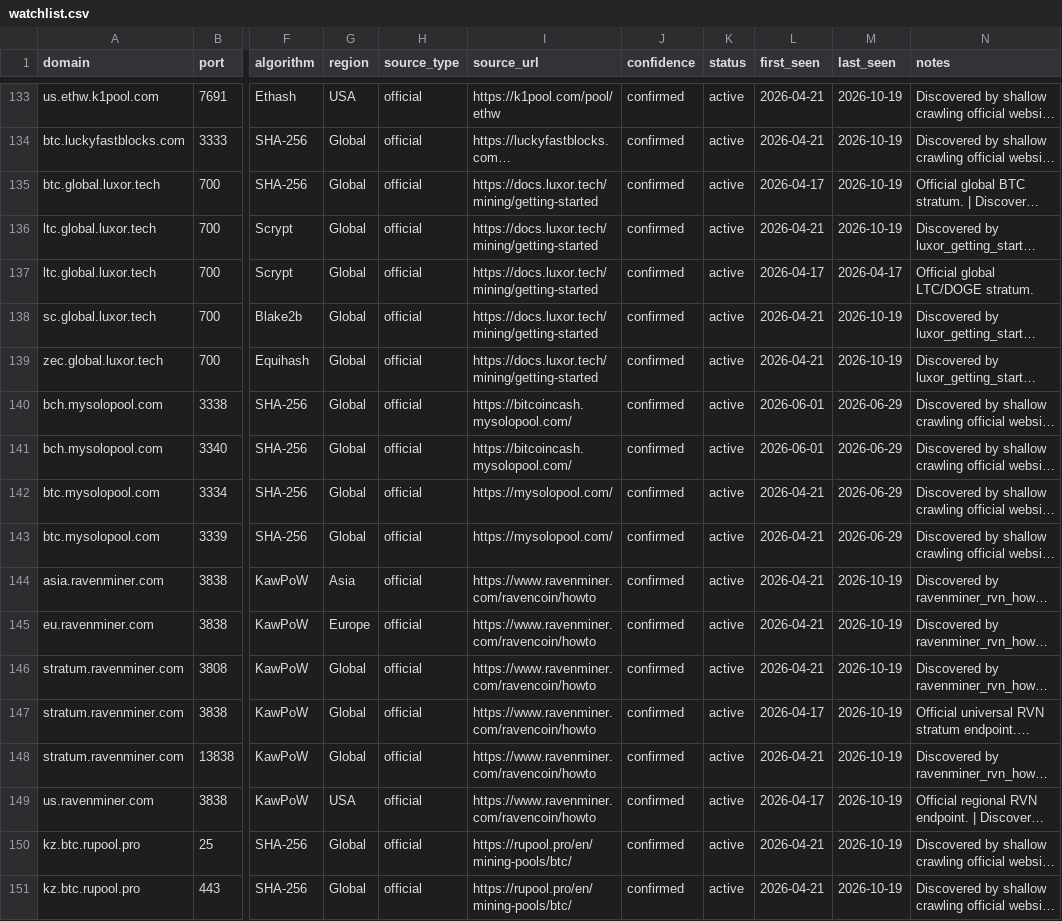
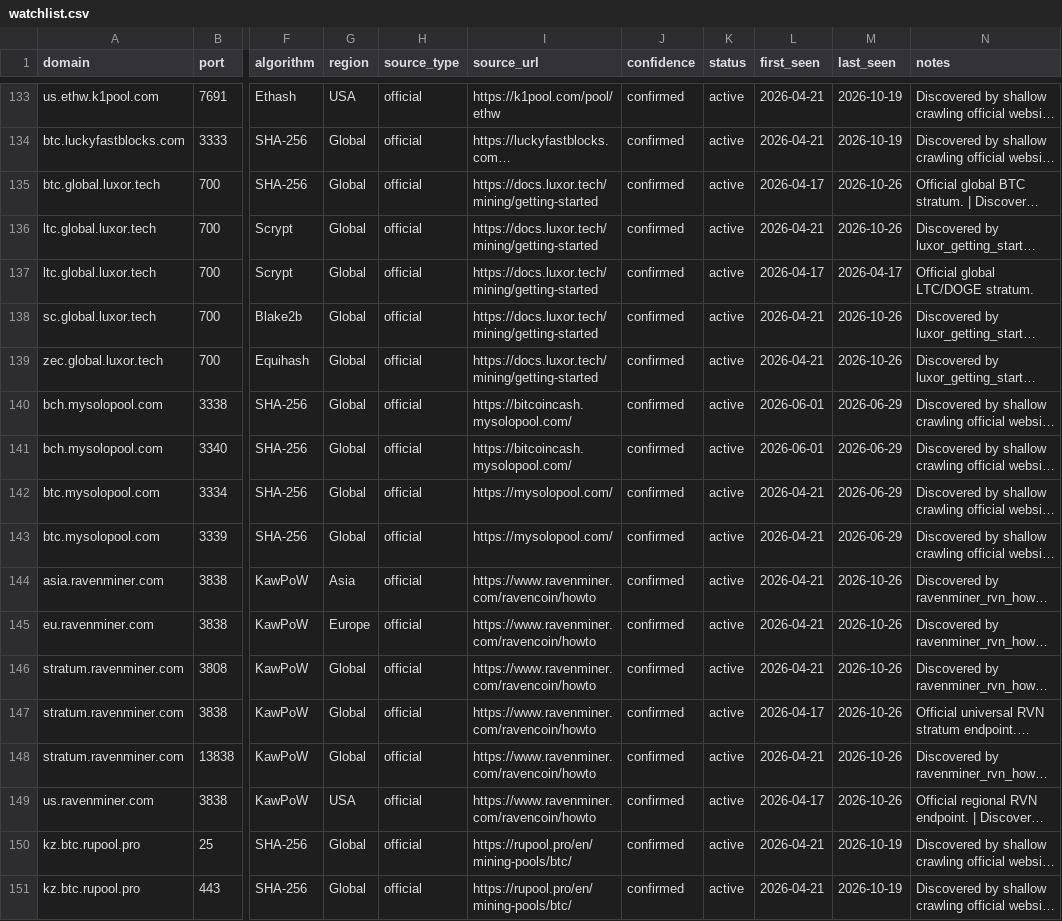
Before and after one commit to AdamYoung71/mining-pool-domain-intel, a CSV file: data/watchlist.csv, drawn as a sheet; only a part is shown, gaps mark what is left out; long unchanged cells end in …; the diff covers the shown part only; the diff names each change by its address in the sheet, - before the commit and + after, or states it on an @@ line.

```diff
--- a/data/watchlist.csv
+++ b/data/watchlist.csv
-M135:M136 (last_seen): 2026-10-19
+M135:M136 (last_seen): 2026-10-26
-M138:M139 (last_seen): 2026-10-19
+M138:M139 (last_seen): 2026-10-26
-M144:M149 (last_seen): 2026-10-19
+M144:M149 (last_seen): 2026-10-26
```
Also changed, not shown: 12 edited cells elsewhere in this file, data/discovered_pool_domains.csv, data/mining_pool_domains.csv, 16 other files.
